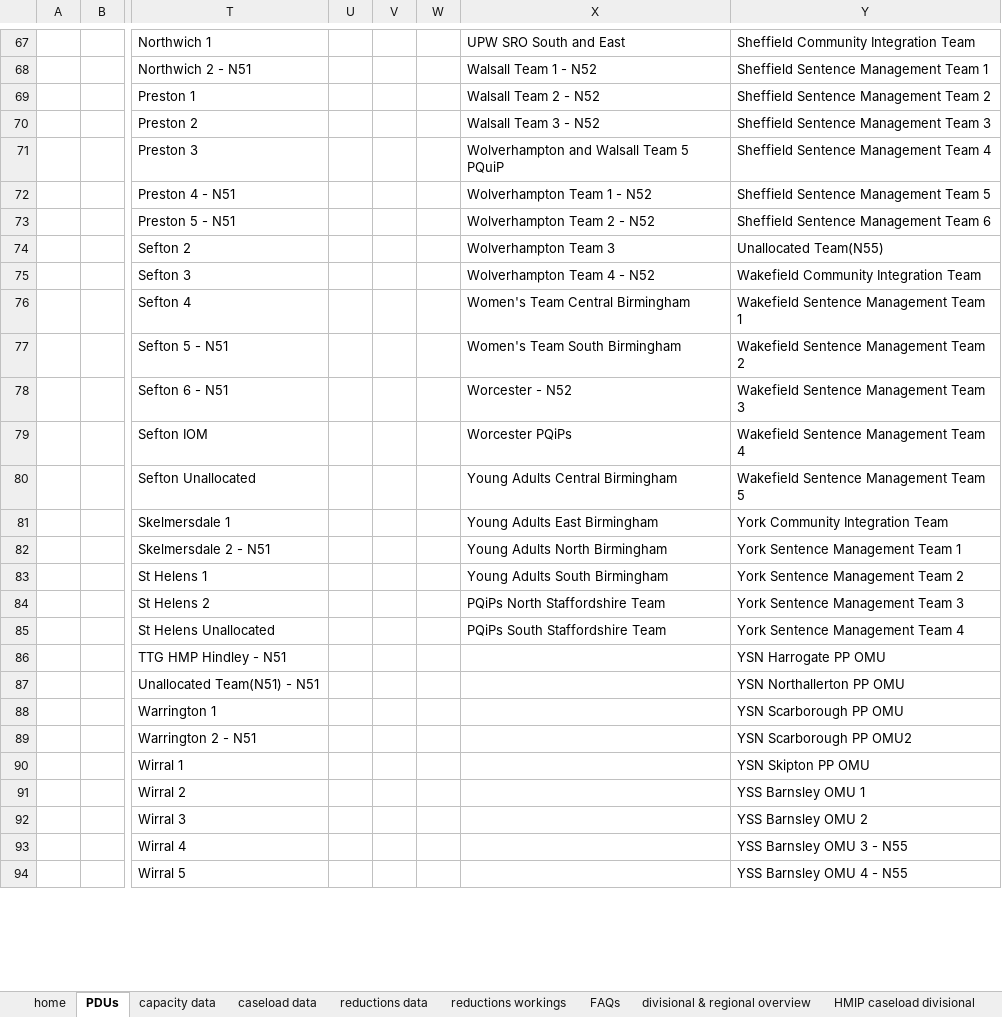
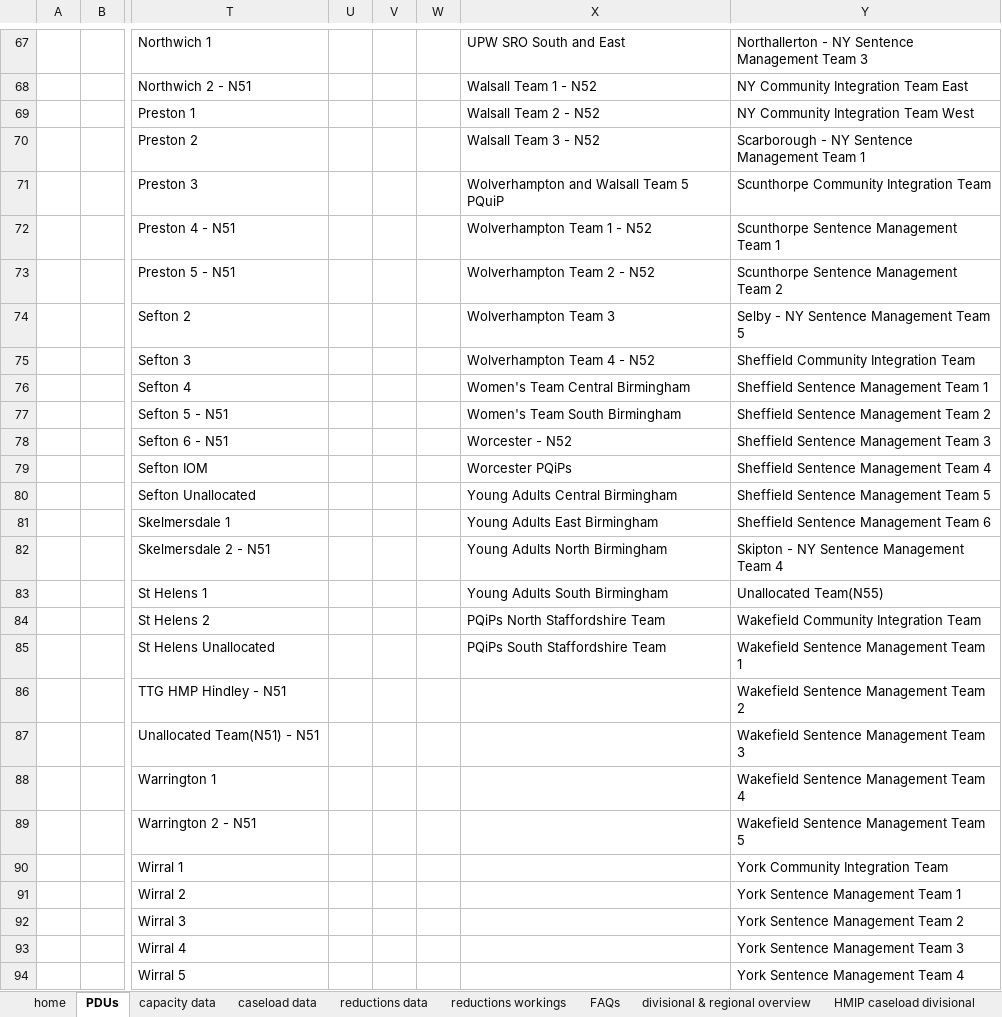
Before and after one commit to ministryofjustice/wmt-worker, an Excel workbook: app/templates/dashboard_template.xlsx, sheet PDUs, drawn as a sheet; only a part is shown, gaps mark what is left out; values as stored, in another font and other column widths than the file's, no cell formats; conditional formats not drawn; the diff covers the shown part only; the diff names each change by its address in the sheet, - before the commit and + after, or states it on an @@ line.

```diff
--- a/app/templates/dashboard_template.xlsx (sheet PDUs)
+++ b/app/templates/dashboard_template.xlsx (sheet PDUs)
-Y67: Sheffield Community Integration Team
+Y67: Northallerton - NY Sentence Management Team 3
-Y68: Sheffield Sentence Management Team 1
+Y68: NY Community Integration Team East
-Y69: Sheffield Sentence Management Team 2
+Y69: NY Community Integration Team West
-Y70: Sheffield Sentence Management Team 3
+Y70: Scarborough - NY Sentence Management Team 1
-Y71: Sheffield Sentence Management Team 4
+Y71: Scunthorpe Community Integration Team
-Y72: Sheffield Sentence Management Team 5
+Y72: Scunthorpe Sentence Management Team 1
-Y73: Sheffield Sentence Management Team 6
+Y73: Scunthorpe Sentence Management Team 2
-Y74: Unallocated Team(N55)
+Y74: Selby - NY Sentence Management Team 5
-Y75: Wakefield Community Integration Team
+Y75: Sheffield Community Integration Team
-Y76: Wakefield Sentence Management Team 1
+Y76: Sheffield Sentence Management Team 1
-Y77: Wakefield Sentence Management Team 2
+Y77: Sheffield Sentence Management Team 2
-Y78: Wakefield Sentence Management Team 3
+Y78: Sheffield Sentence Management Team 3
-Y79: Wakefield Sentence Management Team 4
+Y79: Sheffield Sentence Management Team 4
-Y80: Wakefield Sentence Management Team 5
+Y80: Sheffield Sentence Management Team 5
-Y81: York Community Integration Team
+Y81: Sheffield Sentence Management Team 6
-Y82: York Sentence Management Team 1
+Y82: Skipton - NY Sentence Management Team 4
-Y83: York Sentence Management Team 2
+Y83: Unallocated Team(N55)
-Y84: York Sentence Management Team 3
+Y84: Wakefield Community Integration Team
-Y85: York Sentence Management Team 4
+Y85: Wakefield Sentence Management Team 1
-Y86: YSN Harrogate PP OMU
+Y86: Wakefield Sentence Management Team 2
-Y87: YSN Northallerton PP OMU
+Y87: Wakefield Sentence Management Team 3
-Y88: YSN Scarborough PP OMU
+Y88: Wakefield Sentence Management Team 4
-Y89: YSN Scarborough PP OMU2
+Y89: Wakefield Sentence Management Team 5
-Y90: YSN Skipton PP OMU
+Y90: York Community Integration Team
-Y91: YSS Barnsley OMU 1
+Y91: York Sentence Management Team 1
-Y92: YSS Barnsley OMU 2
+Y92: York Sentence Management Team 2
-Y93: YSS Barnsley OMU 3 - N55
+Y93: York Sentence Management Team 3
-Y94: YSS Barnsley OMU 4 - N55
+Y94: York Sentence Management Team 4
```
Also changed, not shown: 112 edited cells elsewhere in this sheet, sheet team overview, cell formats.
